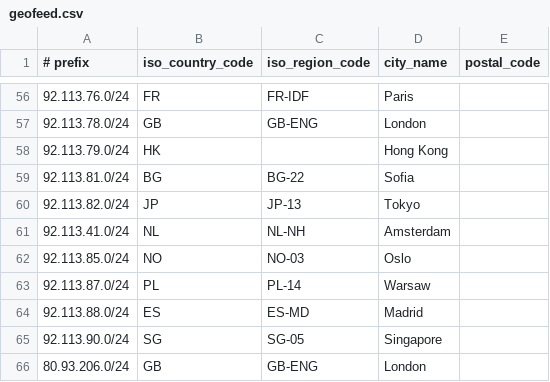
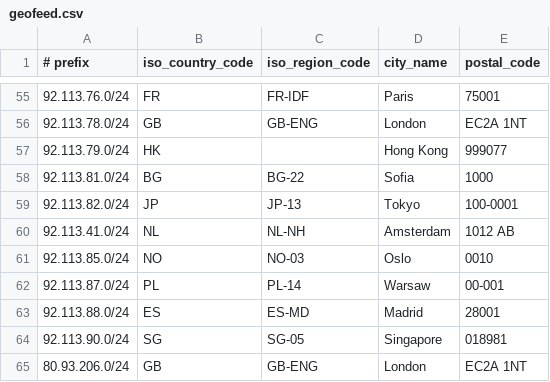
Before and after one commit to lietparkas/website, a CSV file: geofeed.csv, drawn as a sheet; only a part is shown, gaps mark what is left out; the diff covers the shown part only.

```diff
--- a/geofeed.csv
+++ b/geofeed.csv
@@ -56,11 +55,11 @@
-92.113.76.0/24,FR,FR-IDF,Paris,
-92.113.78.0/24,GB,GB-ENG,London,
-92.113.79.0/24,HK,,Hong Kong,
-92.113.81.0/24,BG,BG-22,Sofia,
-92.113.82.0/24,JP,JP-13,Tokyo,
-92.113.41.0/24,NL,NL-NH,Amsterdam,
-92.113.85.0/24,NO,NO-03,Oslo,
-92.113.87.0/24,PL,PL-14,Warsaw,
-92.113.88.0/24,ES,ES-MD,Madrid,
-92.113.90.0/24,SG,SG-05,Singapore,
-80.93.206.0/24,GB,GB-ENG,London,
+92.113.76.0/24,FR,FR-IDF,Paris,75001
+92.113.78.0/24,GB,GB-ENG,London,EC2A 1NT
+92.113.79.0/24,HK,,Hong Kong,999077
+92.113.81.0/24,BG,BG-22,Sofia,1000
+92.113.82.0/24,JP,JP-13,Tokyo,100-0001
+92.113.41.0/24,NL,NL-NH,Amsterdam,1012 AB
+92.113.85.0/24,NO,NO-03,Oslo,0010
+92.113.87.0/24,PL,PL-14,Warsaw,00-001
+92.113.88.0/24,ES,ES-MD,Madrid,28001
+92.113.90.0/24,SG,SG-05,Singapore,018981
+80.93.206.0/24,GB,GB-ENG,London,EC2A 1NT
```
Also changed, not shown: 1 removed row and 54 edited cells elsewhere in this file.
